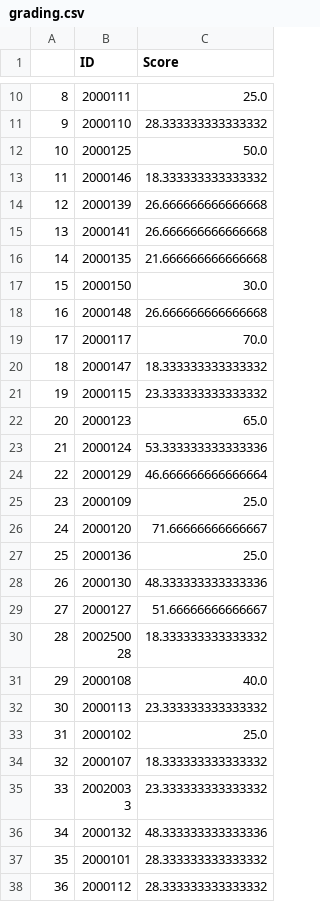
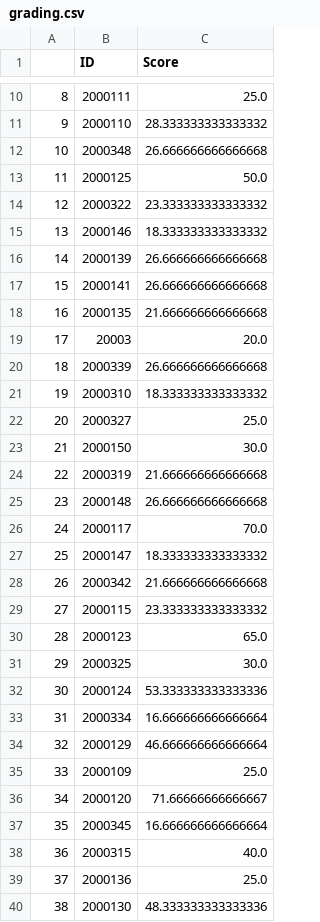
Before and after one commit to systemis/challenge-2, a CSV file: grading.csv, drawn as a sheet; only a part is shown, gaps mark what is left out; the shorter side is filled out with more unchanged rows; addresses are those after the commit; the diff covers the shown part only; the diff names each change by its address in the sheet, - before the commit and + after, or states it on an @@ line.

```diff
--- a/grading.csv
+++ b/grading.csv
+row 12: 10 | 2000348 | 26.666666666666668
@@ column A renumbered from row 13 down @@
+row 14: 12 | 2000322 | 23.333333333333332
+row 19: 17 | 20003 | 20.0
+row 20: 18 | 2000339 | 26.666666666666668
+row 21: 19 | 2000310 | 18.333333333333332
+row 22: 20 | 2000327 | 25.0
+row 24: 22 | 2000319 | 21.666666666666668
+row 28: 26 | 2000342 | 21.666666666666668
+row 31: 29 | 2000325 | 30.0
+row 33: 31 | 2000334 | 16.666666666666664
+row 37: 35 | 2000345 | 16.666666666666664
+row 38: 36 | 2000315 | 40.0
```
Also changed, not shown: 13 added rows elsewhere in this file, student.csv, 1 other file.
